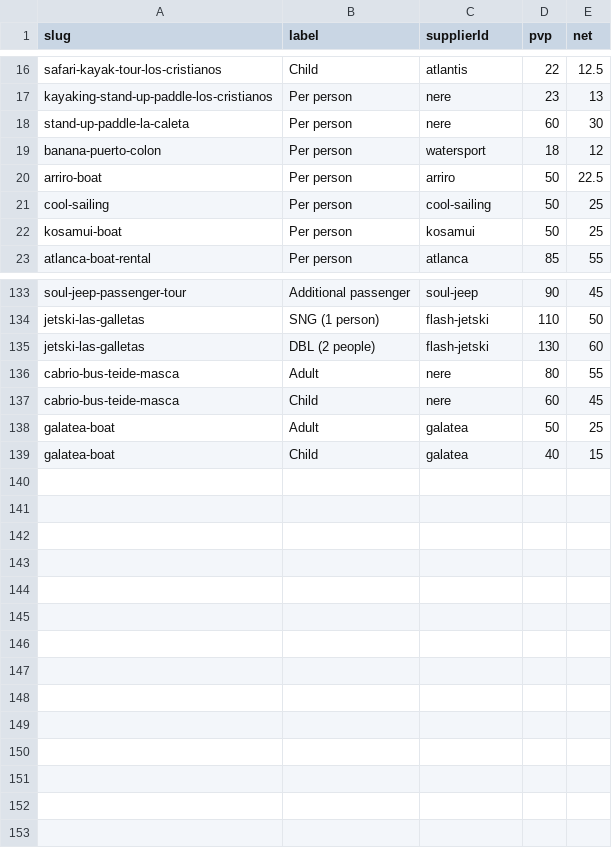
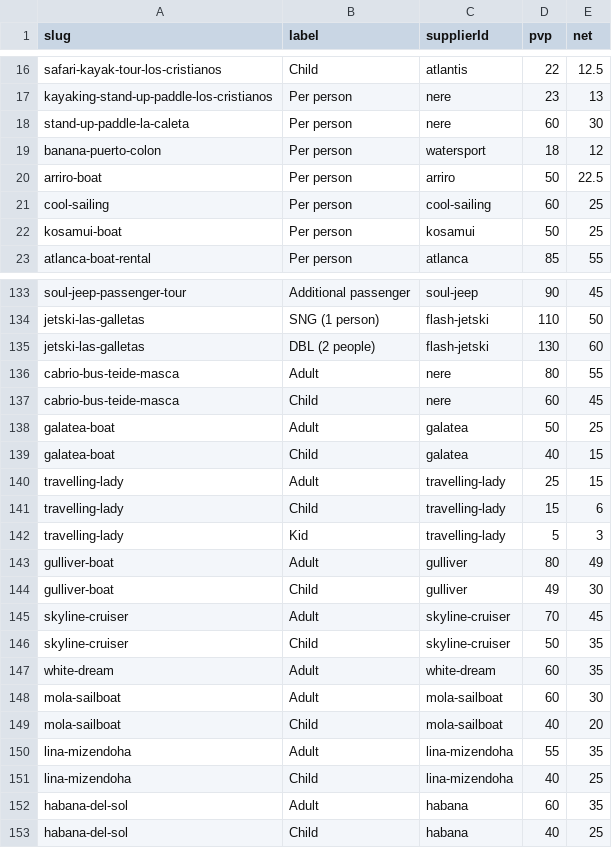
Before and after one commit to forrestburnsbooking-max/tenerify, a CSV file: data/net-prices.csv, drawn as a sheet; only a part is shown, gaps mark what is left out.

```diff
--- a/data/net-prices.csv
+++ b/data/net-prices.csv
@@ -20,3 +20,3 @@ banana-puerto-colon,Per person,watersport,18,12
 arriro-boat,Per person,arriro,50,22.5
-cool-sailing,Per person,cool-sailing,50,25
+cool-sailing,Per person,cool-sailing,60,25
 kosamui-boat,Per person,kosamui,50,25
@@ -139 +139,15 @@ galatea-boat,Adult,galatea,50,25
 galatea-boat,Child,galatea,40,15
+travelling-lady,Adult,travelling-lady,25,15
+travelling-lady,Child,travelling-lady,15,6
+travelling-lady,Kid,travelling-lady,5,3
+gulliver-boat,Adult,gulliver,80,49
+gulliver-boat,Child,gulliver,49,30
+skyline-cruiser,Adult,skyline-cruiser,70,45
+skyline-cruiser,Child,skyline-cruiser,50,35
+white-dream,Adult,white-dream,60,35
+mola-sailboat,Adult,mola-sailboat,60,30
+mola-sailboat,Child,mola-sailboat,40,20
+lina-mizendoha,Adult,lina-mizendoha,55,35
+lina-mizendoha,Child,lina-mizendoha,40,25
+habana-del-sol,Adult,habana,60,35
+habana-del-sol,Child,habana,40,25
```
Also changed, not shown: 3 other files.
